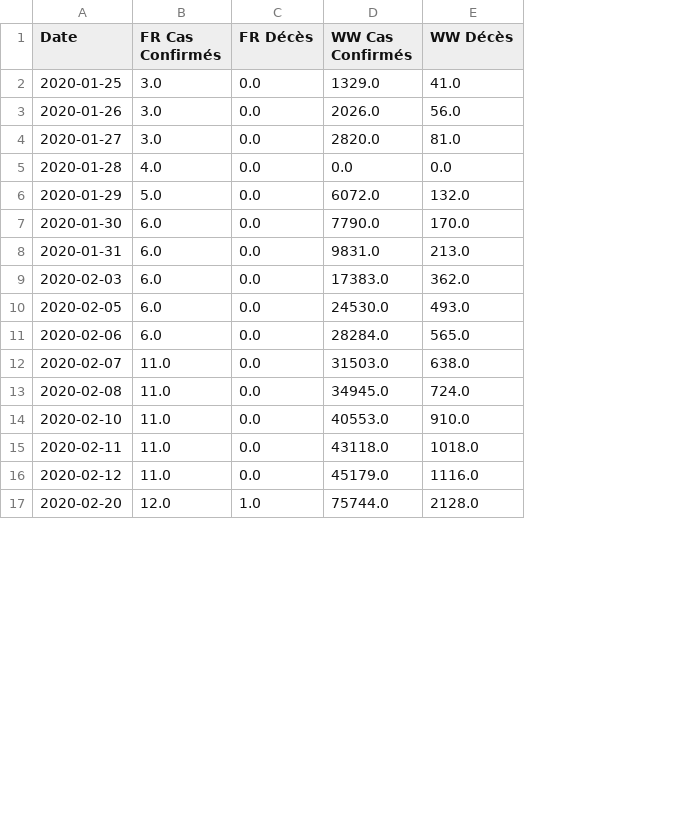
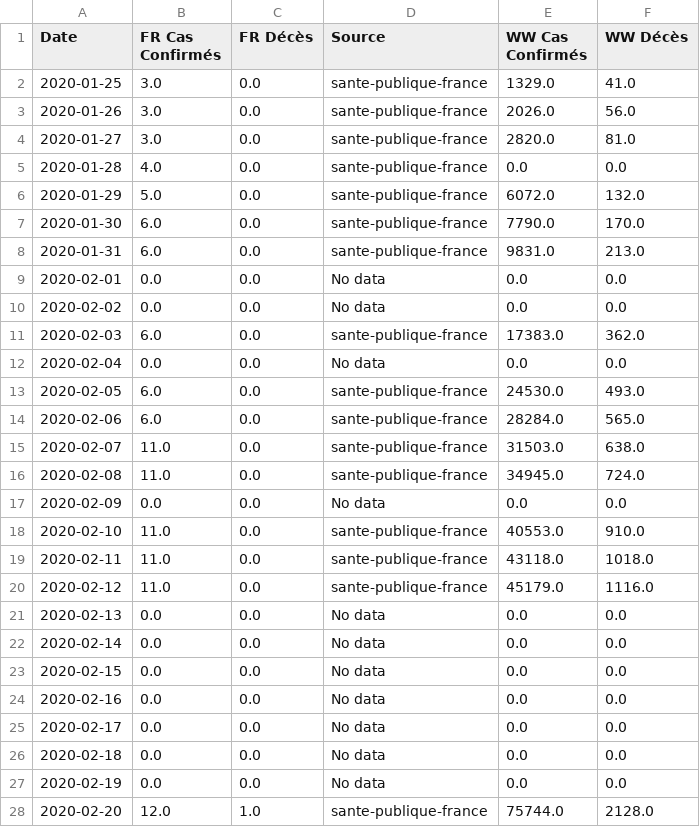
Before and after one commit to valparaizo/python_tutos, a CSV file: covid19/datafr.csv, drawn as a sheet; only a part is shown; the diff covers the shown part only; the diff names each change by its address in the sheet, - before the commit and + after, or states it on an @@ line.

```diff
--- a/covid19/datafr.csv
+++ b/covid19/datafr.csv
+column D (Source), rows 2-8: all sante-publique-france; row 11: sante-publique-france; rows 13-16: all sante-publique-france; rows 18-20: all sante-publique-france; row 28: sante-publique-france
+row 9: 2020-02-01 | 0.0 | 0.0 | No data | 0.0 | 0.0
+row 10: 2020-02-02 | 0.0 | 0.0 | No data | 0.0 | 0.0
+row 12: 2020-02-04 | 0.0 | 0.0 | No data | 0.0 | 0.0
+row 17: 2020-02-09 | 0.0 | 0.0 | No data | 0.0 | 0.0
+row 21: 2020-02-13 | 0.0 | 0.0 | No data | 0.0 | 0.0
+row 22: 2020-02-14 | 0.0 | 0.0 | No data | 0.0 | 0.0
+row 23: 2020-02-15 | 0.0 | 0.0 | No data | 0.0 | 0.0
+row 24: 2020-02-16 | 0.0 | 0.0 | No data | 0.0 | 0.0
+row 25: 2020-02-17 | 0.0 | 0.0 | No data | 0.0 | 0.0
+row 26: 2020-02-18 | 0.0 | 0.0 | No data | 0.0 | 0.0
+row 27: 2020-02-19 | 0.0 | 0.0 | No data | 0.0 | 0.0
```
Also changed, not shown: 10 added rows elsewhere in this file, 2 other files.
